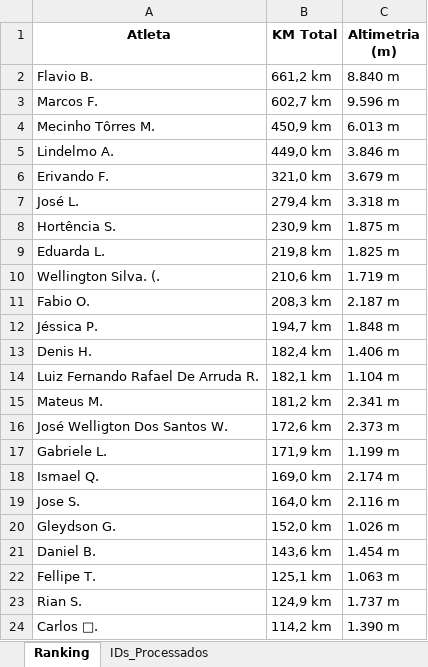
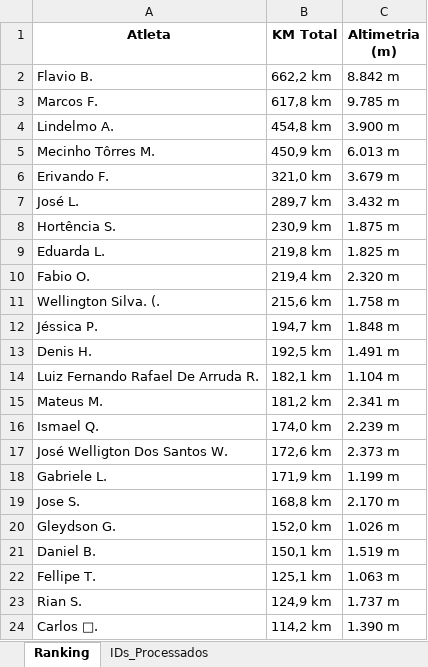
Before and after one commit to marcosfelix22/ranking-strava-cnb-1000km, an Excel workbook: Ranking_CNB_1000km_2026.xlsx, sheet Ranking, drawn as a sheet; only a part is shown; values as stored, in another font and other column widths than the file's, no borders; removed rows and columns are numbered as before the commit, all else as after; the diff names each change by its address in the sheet, - before the commit and + after, or states it on an @@ line.

Commit message:
Ranking atualizado automaticamente

```diff
--- a/Ranking_CNB_1000km_2026.xlsx (sheet Ranking)
+++ b/Ranking_CNB_1000km_2026.xlsx (sheet Ranking)
-B2 (KM Total): 661,2 km
+B2 (KM Total): 662,2 km
-C2 (Altimetria (m)): 8.840 m
+C2 (Altimetria (m)): 8.842 m
-B3 (KM Total): 602,7 km
+B3 (KM Total): 617,8 km
-C3 (Altimetria (m)): 9.596 m
+C3 (Altimetria (m)): 9.785 m
+row 4: Lindelmo A. | 454,8 km | 3.900 m
-row 5: Lindelmo A. | 449,0 km | 3.846 m
-B7 (KM Total): 279,4 km
+B7 (KM Total): 289,7 km
-C7 (Altimetria (m)): 3.318 m
+C7 (Altimetria (m)): 3.432 m
+row 10: Fabio O. | 219,4 km | 2.320 m
-B11 (KM Total): 210,6 km
+B11 (KM Total): 215,6 km
-C11 (Altimetria (m)): 1.719 m
+C11 (Altimetria (m)): 1.758 m
-row 11: Fabio O. | 208,3 km | 2.187 m
-B13 (KM Total): 182,4 km
+B13 (KM Total): 192,5 km
-C13 (Altimetria (m)): 1.406 m
+C13 (Altimetria (m)): 1.491 m
+row 16: Ismael Q. | 174,0 km | 2.239 m
-row 18: Ismael Q. | 169,0 km | 2.174 m
-B19 (KM Total): 164,0 km
+B19 (KM Total): 168,8 km
-C19 (Altimetria (m)): 2.116 m
+C19 (Altimetria (m)): 2.170 m
-B21 (KM Total): 143,6 km
+B21 (KM Total): 150,1 km
-C21 (Altimetria (m)): 1.454 m
+C21 (Altimetria (m)): 1.519 m
```
Also changed, not shown: sheet IDs_Processados.
